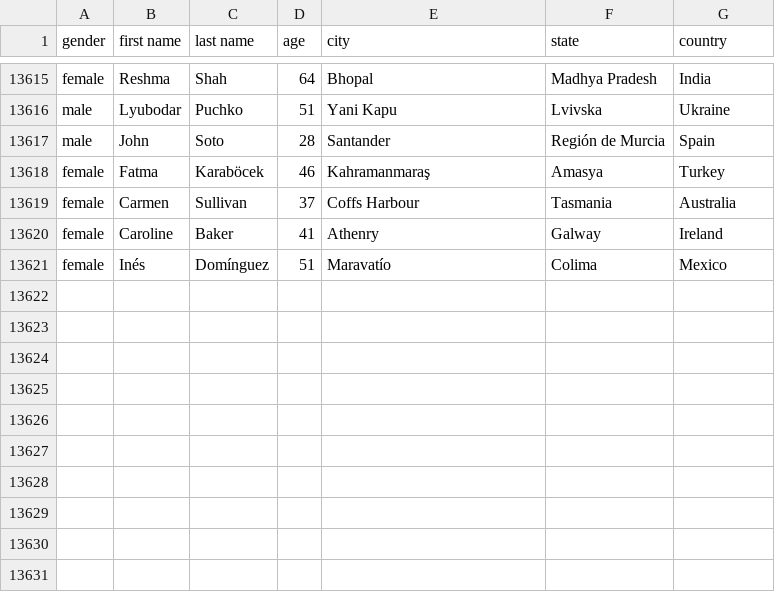
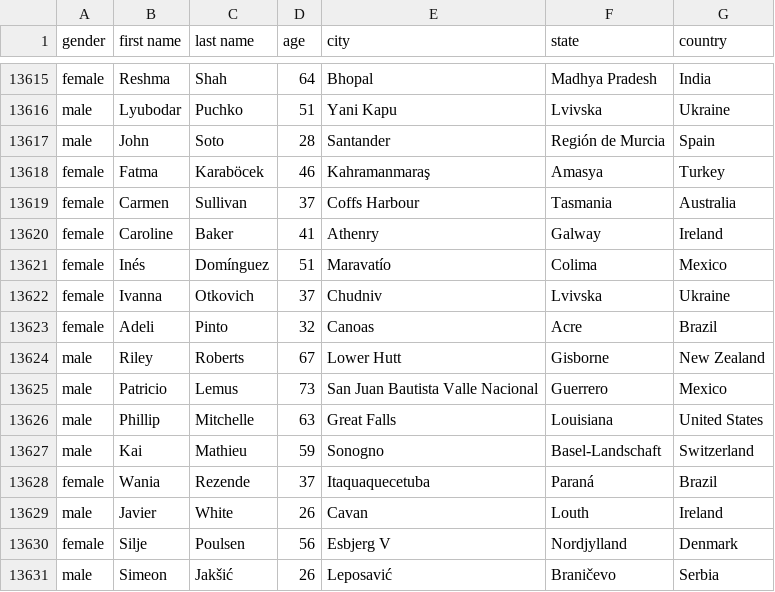
Before and after one commit to AhmadMHanif7/GitHub-Actions-Test, a CSV file: data/person_data.csv, drawn as a sheet; only a part is shown, gaps mark what is left out.

```diff
--- a/data/person_data.csv
+++ b/data/person_data.csv
@@ -13621 +13621,11 @@ female,Caroline,Baker,41,Athenry,Galway,Ireland
 female,Inés,Domínguez,51,Maravatío,Colima,Mexico
+female,Ivanna,Otkovich,37,Chudniv,Lvivska,Ukraine
+female,Adeli,Pinto,32,Canoas,Acre,Brazil
+male,Riley,Roberts,67,Lower Hutt,Gisborne,New Zealand
+male,Patricio,Lemus,73,San Juan Bautista Valle Nacional,Guerrero,Mexico
+male,Phillip,Mitchelle,63,Great Falls,Louisiana,United States
+male,Kai,Mathieu,59,Sonogno,Basel-Landschaft,Switzerland
+female,Wania,Rezende,37,Itaquaquecetuba,Paraná,Brazil
+male,Javier,White,26,Cavan,Louth,Ireland
+female,Silje,Poulsen,56,Esbjerg V,Nordjylland,Denmark
+male,Simeon,Jakšić,26,Leposavić,Braničevo,Serbia
```
